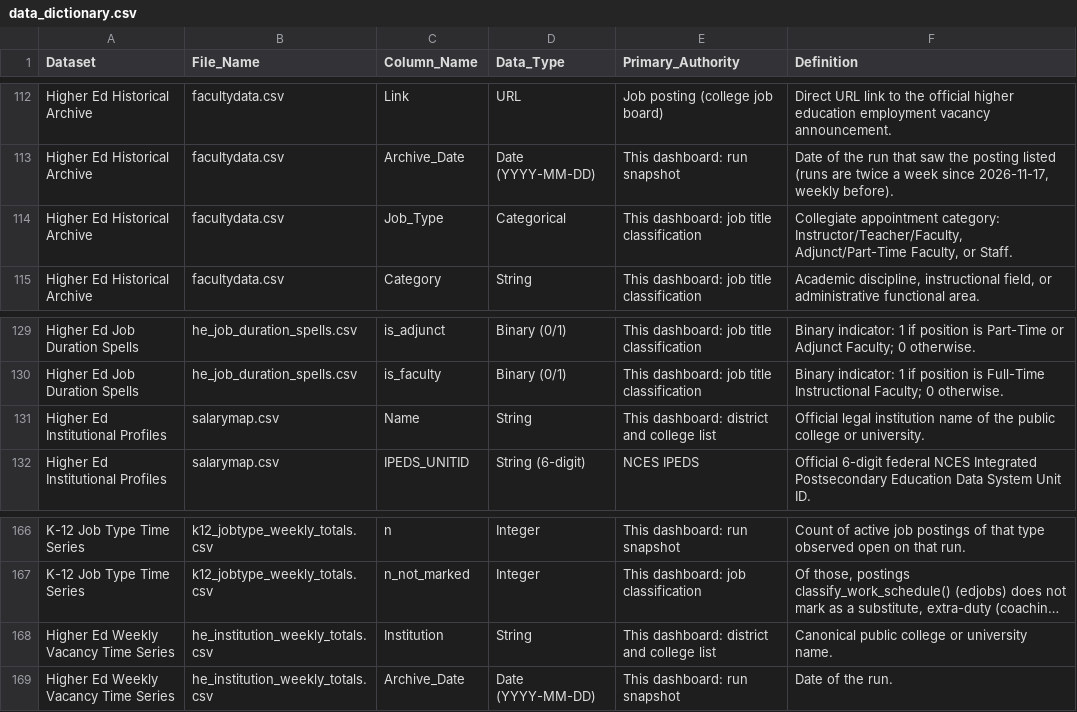
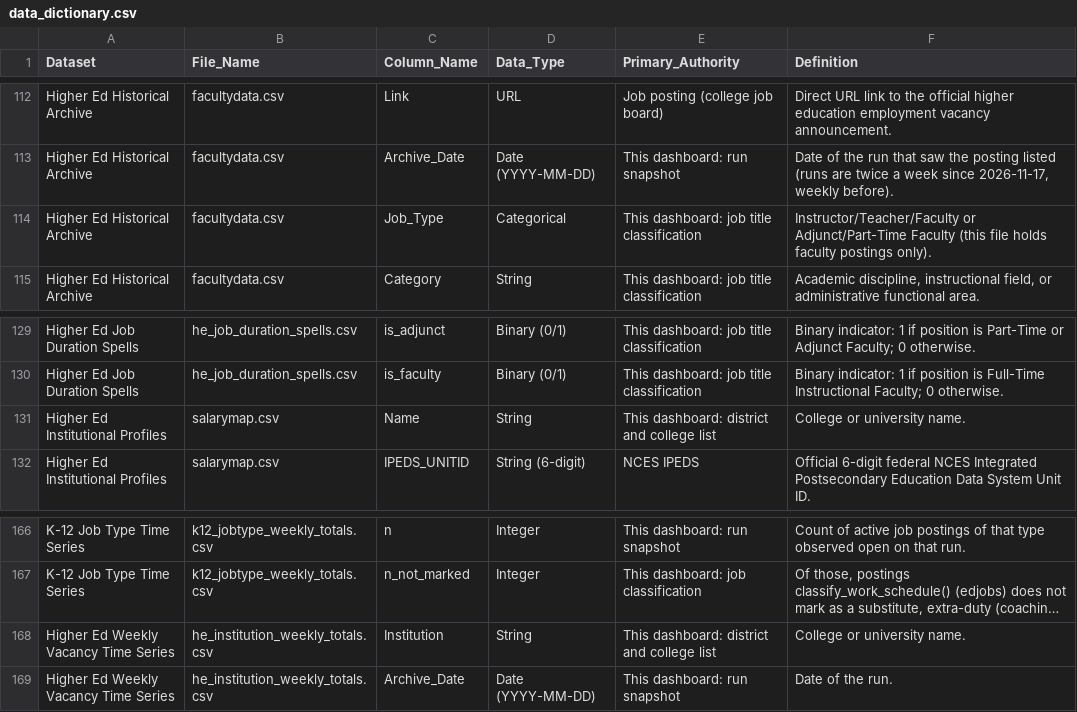
Before and after one commit to bostickmike/Wyoming-Education-Jobs-Dashboard, a CSV file: Wy_Ed_Jobs/data_dictionary.csv, drawn as a sheet; only a part is shown, gaps mark what is left out; long unchanged cells end in …; the diff names each change by its address in the sheet, - before the commit and + after, or states it on an @@ line.

```diff
--- a/Wy_Ed_Jobs/data_dictionary.csv
+++ b/Wy_Ed_Jobs/data_dictionary.csv
-F114 (Definition): Collegiate appointment category: Instructor/Teacher/Faculty, Adjunct/Part-Time Faculty, or Staff.
+F114 (Definition): Instructor/Teacher/Faculty or Adjunct/Part-Time Faculty (this file holds faculty postings only).
-F131 (Definition): Official legal institution name of the public college or university.
+F131 (Definition): College or university name.
-F168 (Definition): Canonical public college or university name.
+F168 (Definition): College or university name.
```
Also changed, not shown: 2 other files.
